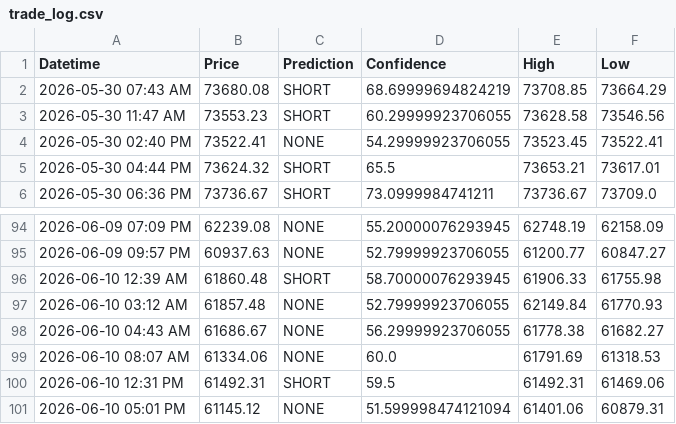
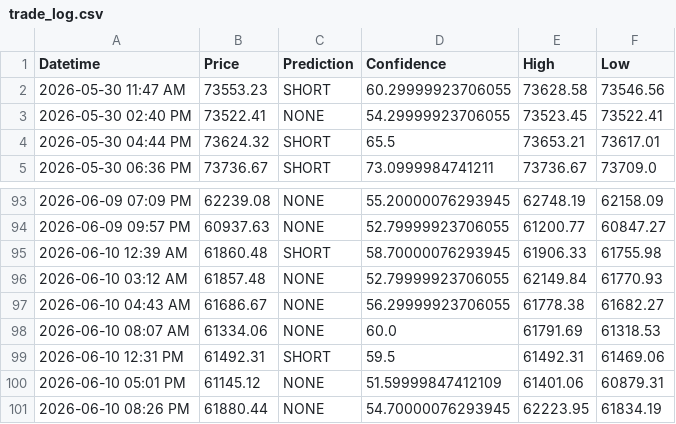
Before and after one commit to anashere/BTCDaddy, a CSV file: trade_log.csv, drawn as a sheet; only a part is shown, gaps mark what is left out.

```diff
--- a/trade_log.csv
+++ b/trade_log.csv
@@ -1,3 +1,2 @@
 Datetime,Price,Prediction,Confidence,High,Low
-2026-05-30 07:43 AM,73680.08,SHORT,68.69999694824219,73708.85,73664.29
 2026-05-30 11:47 AM,73553.23,SHORT,60.29999923706055,73628.58,73546.56
@@ -100,2 +99,3 @@ Datetime,Price,Prediction,Confidence,High,Low
 2026-06-10 12:31 PM,61492.31,SHORT,59.5,61492.31,61469.06
-2026-06-10 05:01 PM,61145.12,NONE,51.599998474121094,61401.06,60879.31
+2026-06-10 05:01 PM,61145.12,NONE,51.59999847412109,61401.06,60879.31
+2026-06-10 08:26 PM,61880.44,NONE,54.70000076293945,62223.95,61834.19
```
